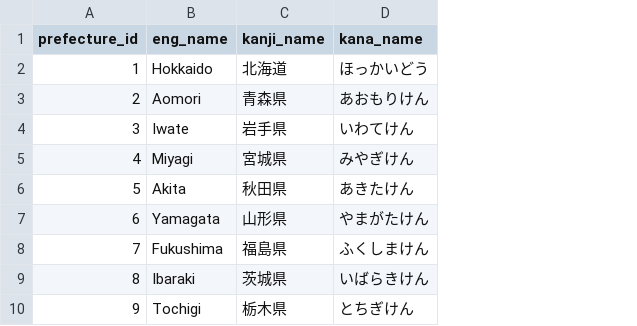
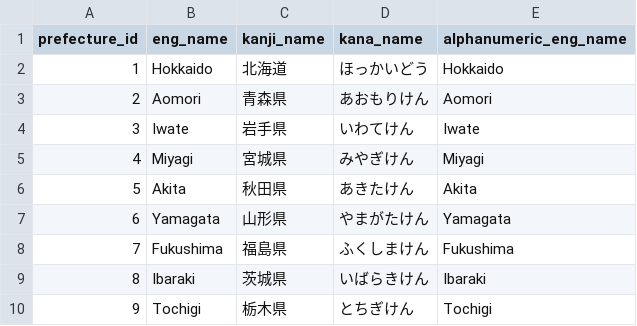
Before and after one commit to kinoko-empire/gomi_guesser, a CSV file: db/seed_data/jp_prefectures.csv, drawn as a sheet; only a part is shown; the diff names each change by its address in the sheet, - before the commit and + after, or states it on an @@ line.

```diff
--- a/db/seed_data/jp_prefectures.csv
+++ b/db/seed_data/jp_prefectures.csv
+column E (alphanumeric_eng_name), rows 2-10: Hokkaido | Aomori | Iwate | Miyagi | Akita | Yamagata | Fukushima | Ibaraki | Tochigi
```
Also changed, not shown: db/seed_data/jp_municipalities.csv, 5 other files.
